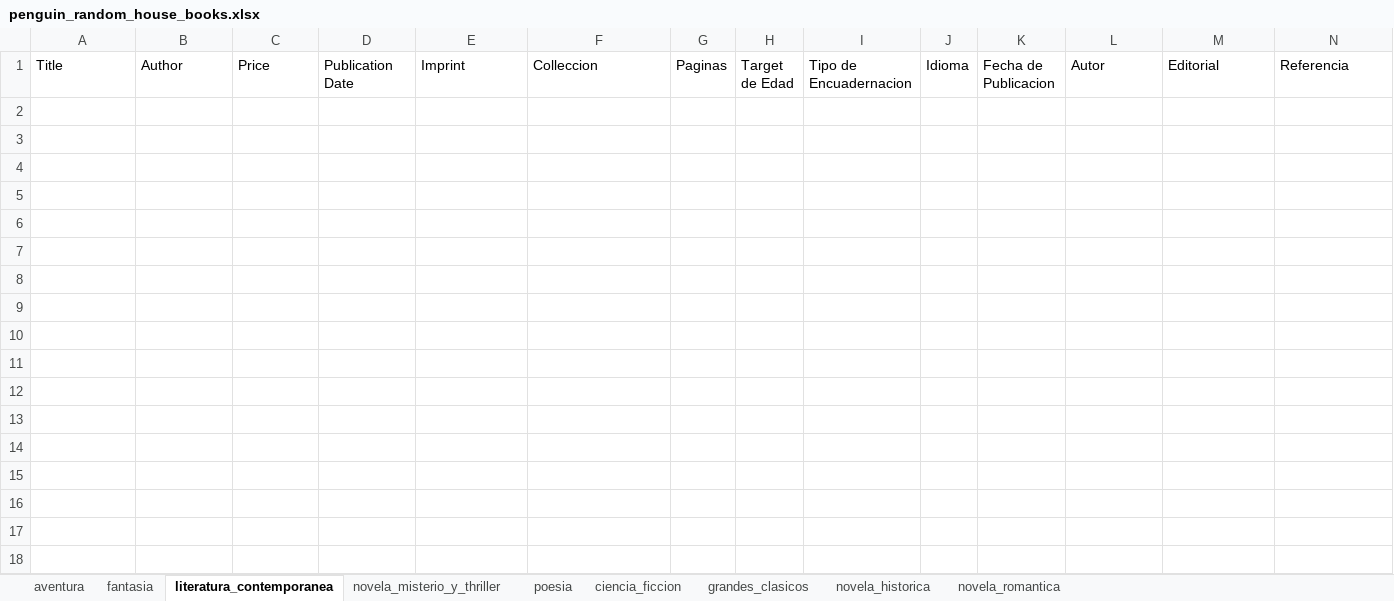
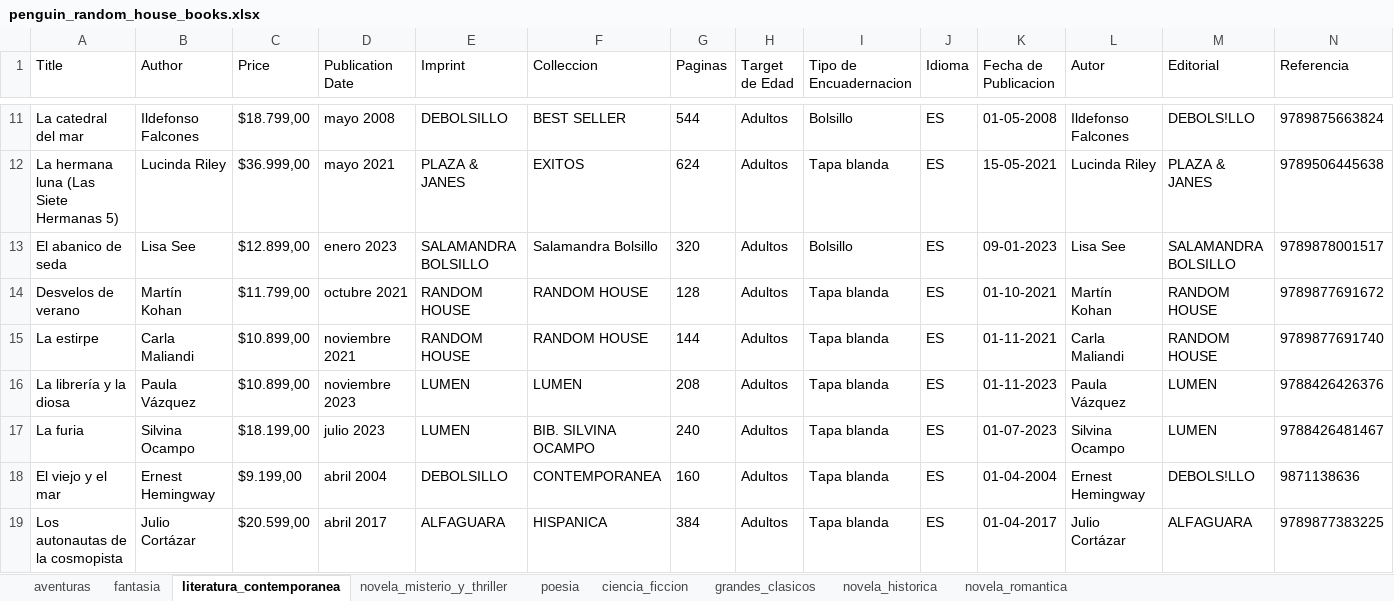
Before and after one commit to victorli112/book-scraper, an Excel workbook: prh/penguin_random_house_books.xlsx, sheet literatura_contemporanea, drawn as a sheet; only a part is shown, gaps mark what is left out; values as stored, in another font and other column widths than the file's, no borders; rows hold the shown columns only; the diff covers the shown part only; the diff names each change by its address in the sheet, - before the commit and + after, or states it on an @@ line.

```diff
--- a/prh/penguin_random_house_books.xlsx (sheet literatura_contemporanea)
+++ b/prh/penguin_random_house_books.xlsx (sheet literatura_contemporanea)
-sheet tab: aventura
+sheet tab: aventuras
+row 11: La catedral del mar | Ildefonso Falcones | $18.799,00 | mayo 2008 | DEBOLSILLO | BEST SELLER | 544 | Adultos | Bolsillo | ES | 01-05-2008 | Ildefonso Falcones | DEBOLS!LLO | 9789875663824
+row 12: La hermana luna (Las Siete Hermanas 5) | Lucinda Riley | $36.999,00 | mayo 2021 | PLAZA & JANES | EXITOS | 624 | Adultos | Tapa blanda | ES | 15-05-2021 | Lucinda Riley | PLAZA & JANES | 9789506445638
+row 13: El abanico de seda | Lisa See | $12.899,00 | enero 2023 | SALAMANDRA BOLSILLO | Salamandra Bolsillo | 320 | Adultos | Bolsillo | ES | 09-01-2023 | Lisa See | SALAMANDRA BOLSILLO | 9789878001517
+row 14: Desvelos de verano | Martín Kohan | $11.799,00 | octubre 2021 | RANDOM HOUSE | RANDOM HOUSE | 128 | Adultos | Tapa blanda | ES | 01-10-2021 | Martín Kohan | RANDOM HOUSE | 9789877691672
+row 15: La estirpe | Carla Maliandi | $10.899,00 | noviembre 2021 | RANDOM HOUSE | RANDOM HOUSE | 144 | Adultos | Tapa blanda | ES | 01-11-2021 | Carla Maliandi | RANDOM HOUSE | 9789877691740
+row 16: La librería y la diosa | Paula Vázquez | $10.899,00 | noviembre 2023 | LUMEN | LUMEN | 208 | Adultos | Tapa blanda | ES | 01-11-2023 | Paula Vázquez | LUMEN | 9788426426376
+row 17: La furia | Silvina Ocampo | $18.199,00 | julio 2023 | LUMEN | BIB. SILVINA OCAMPO | 240 | Adultos | Tapa blanda | ES | 01-07-2023 | Silvina Ocampo | LUMEN | 9788426481467
+row 18: El viejo y el mar | Ernest Hemingway | $9.199,00 | abril 2004 | DEBOLSILLO | CONTEMPORANEA | 160 | Adultos | Tapa blanda | ES | 01-04-2004 | Ernest Hemingway | DEBOLS!LLO | 9871138636
+row 19: Los autonautas de la cosmopista | Julio Cortázar | $20.599,00 | abril 2017 | ALFAGUARA | HISPANICA | 384 | Adultos | Tapa blanda | ES | 01-04-2017 | Julio Cortázar | ALFAGUARA | 9789877383225
```
Also changed, not shown: 87 added rows elsewhere in this sheet, sheet novela_misterio_y_thriller, sheet novela_romantica, sheet novela_historica, sheet grandes_clasicos, sheet ciencia_ficcion, sheet aventuras, 2 more sheets, 21 other files.
